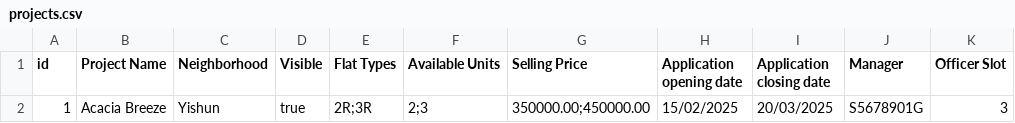
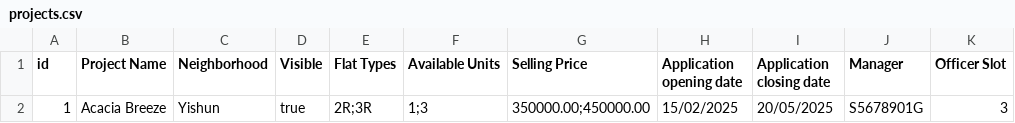
Before and after one commit to vianho/sc2002_fcsi_group3, a CSV file: data/projects.csv, drawn as a sheet; only a part is shown; the diff names each change by its address in the sheet, - before the commit and + after, or states it on an @@ line.

Commit message:
Incomplete OfficerController

```diff
--- a/data/projects.csv
+++ b/data/projects.csv
-F2 (Available Units): 2;3
+F2 (Available Units): 1;3
-I2 (Application closing date): 20/03/2025
+I2 (Application closing date): 20/05/2025
```
Also changed, not shown: 4 other files.
